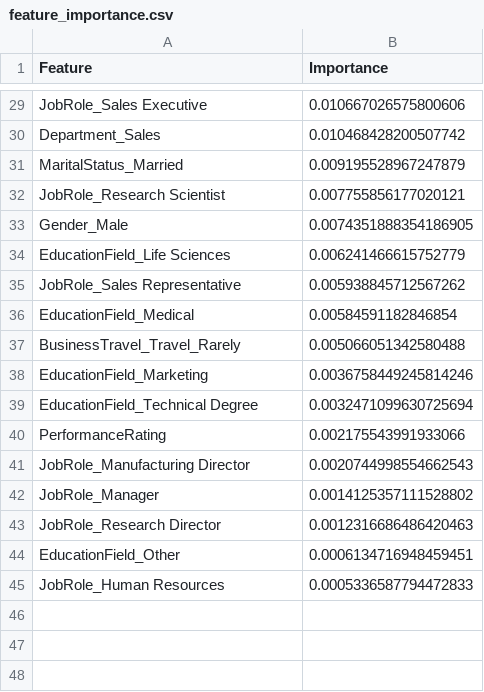
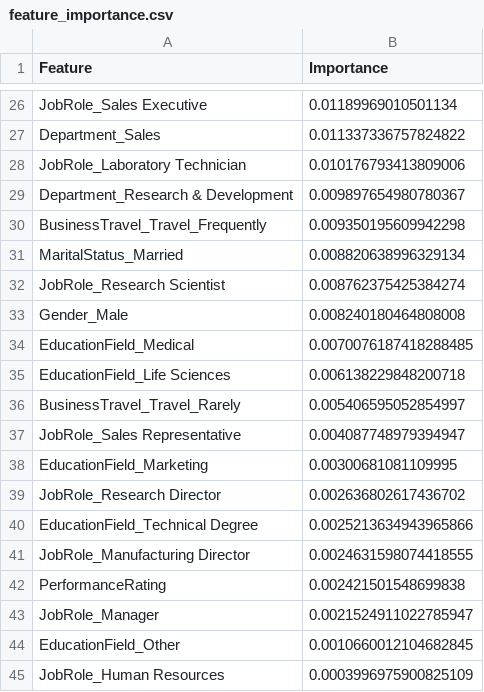
Before and after one commit to SuadaTerolli/AI-Project-Demo, a CSV file: models/feature_importance.csv, drawn as a sheet; only a part is shown, gaps mark what is left out; removed rows and columns are numbered as before the commit, all else as after; the diff covers the shown part only; the diff names each change by its address in the sheet, - before the commit and + after, or states it on an @@ line.

```diff
--- a/models/feature_importance.csv
+++ b/models/feature_importance.csv
-B26 (Importance): 0.010667026575800606
+B26 (Importance): 0.01189969010501134
-B27 (Importance): 0.010468428200507742
+B27 (Importance): 0.011337336757824822
+row 28: JobRole_Laboratory Technician | 0.010176793413809006
+row 29: Department_Research & Development | 0.009897654980780367
+row 30: BusinessTravel_Travel_Frequently | 0.009350195609942298
-B31 (Importance): 0.009195528967247879
+B31 (Importance): 0.008820638996329134
-B32 (Importance): 0.007755856177020121
+B32 (Importance): 0.008762375425384274
-B33 (Importance): 0.0074351888354186905
+B33 (Importance): 0.008240180464808008
-row 34: EducationField_Life Sciences | 0.006241466615752779
-row 35: JobRole_Sales Representative | 0.005938845712567262
-B34 (Importance): 0.00584591182846854
+B34 (Importance): 0.0070076187418288485
+row 35: EducationField_Life Sciences | 0.006138229848200718
-B36 (Importance): 0.005066051342580488
+B36 (Importance): 0.005406595052854997
+row 37: JobRole_Sales Representative | 0.004087748979394947
-B38 (Importance): 0.0036758449245814246
+B38 (Importance): 0.00300681081109995
+row 39: JobRole_Research Director | 0.002636802617436702
-B40 (Importance): 0.0032471099630725694
+B40 (Importance): 0.0025213634943965866
-row 40: PerformanceRating | 0.002175543991933066
-B41 (Importance): 0.0020744998554662543
+B41 (Importance): 0.0024631598074418555
+row 42: PerformanceRating | 0.002421501548699838
-B43 (Importance): 0.0014125357111528802
+B43 (Importance): 0.0021524911022785947
-row 43: JobRole_Research Director | 0.0012316686486420463
-B44 (Importance): 0.0006134716948459451
+B44 (Importance): 0.0010660012104682845
-B45 (Importance): 0.0005336587794472833
+B45 (Importance): 0.0003996975900825109
```
Also changed, not shown: 8 added rows, 11 removed rows and 16 edited cells elsewhere in this file, 5 other files.
